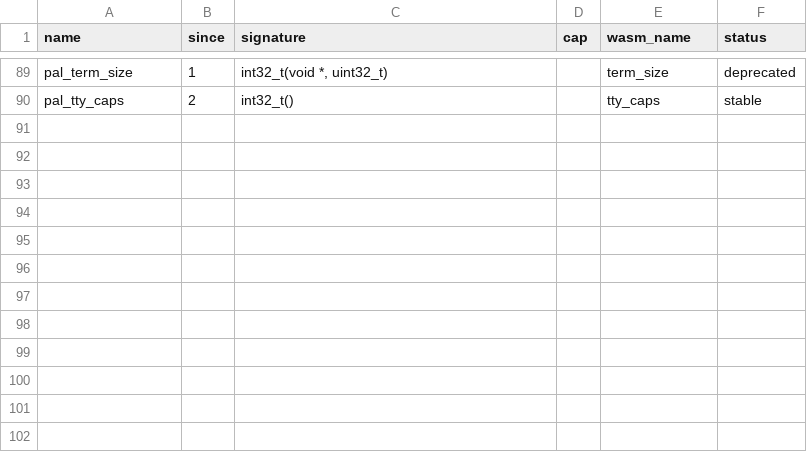
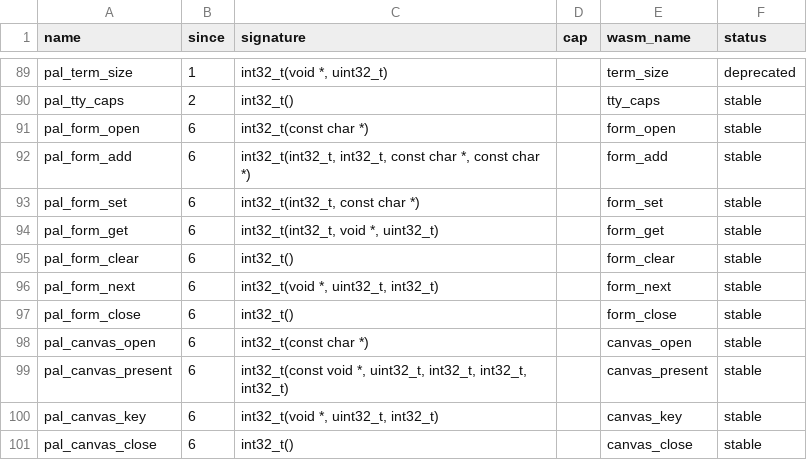
Before and after one commit to SkyRizzAI/palanu, a CSV file: api/symbols.csv, drawn as a sheet; only a part is shown, gaps mark what is left out; the diff names each change by its address in the sheet, - before the commit and + after, or states it on an @@ line.

Commit message:
feat(api): form and canvas screens for apps, API level 6 (ADR-0010 P6)
A gui app opens a form (fields as data that each session lays out in its own
look) or a canvas (RGB565 pixels below the session's bar, the same everywhere).
Installed gui apps start as processes from the launchers. Monitor is a form;
Athena draws sliders and gauges as bars. Examples: form-demo, canvas-demo.

```diff
--- a/api/symbols.csv
+++ b/api/symbols.csv
+row 91: pal_form_open | 6 | int32_t(const char *) |  | form_open | stable
+row 92: pal_form_add | 6 | int32_t(int32_t, int32_t, const char *, const char *) |  | form_add | stable
+row 93: pal_form_set | 6 | int32_t(int32_t, const char *) |  | form_set | stable
+row 94: pal_form_get | 6 | int32_t(int32_t, void *, uint32_t) |  | form_get | stable
+row 95: pal_form_clear | 6 | int32_t() |  | form_clear | stable
+row 96: pal_form_next | 6 | int32_t(void *, uint32_t, int32_t) |  | form_next | stable
+row 97: pal_form_close | 6 | int32_t() |  | form_close | stable
+row 98: pal_canvas_open | 6 | int32_t(const char *) |  | canvas_open | stable
+row 99: pal_canvas_present | 6 | int32_t(const void *, uint32_t, int32_t, int32_t, int32_t) |  | canvas_present | stable
+row 100: pal_canvas_key | 6 | int32_t(void *, uint32_t, int32_t) |  | canvas_key | stable
+row 101: pal_canvas_close | 6 | int32_t() |  | canvas_close | stable
```
Also changed, not shown: 30 other files.
